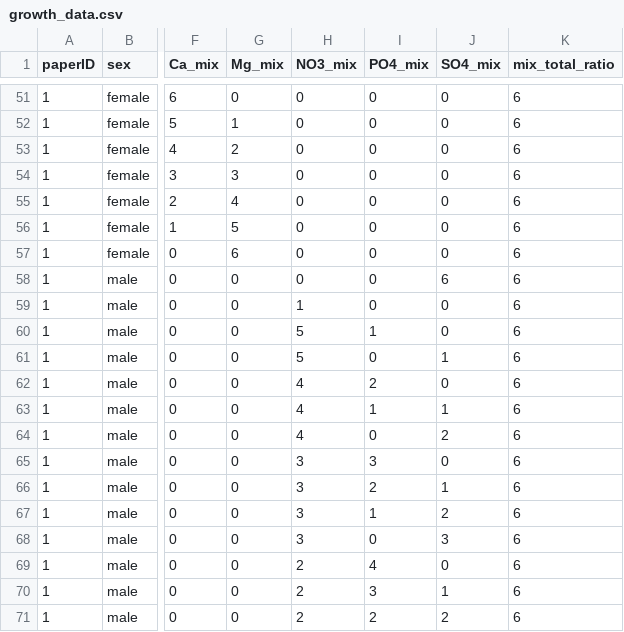
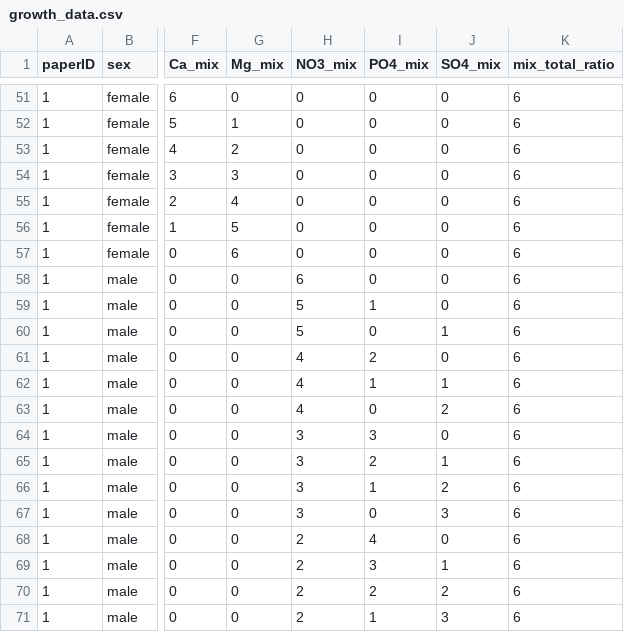
Before and after one commit to danwchan/marchantia_gemma_growth, a CSV file: Voth_data/growth_data.csv, drawn as a sheet; only a part is shown, gaps mark what is left out; the diff covers the shown part only; the diff names each change by its address in the sheet, - before the commit and + after, or states it on an @@ line.

Commit message:
fix some errors in data entry

```diff
--- a/Voth_data/growth_data.csv
+++ b/Voth_data/growth_data.csv
-H58 (NO3_mix): 0
+H58 (NO3_mix): 6
-J58 (SO4_mix): 6
+J58 (SO4_mix): 0
-H59 (NO3_mix): 1
+H59 (NO3_mix): 5
-I59 (PO4_mix): 0
+I59 (PO4_mix): 1
-I60 (PO4_mix): 1
+I60 (PO4_mix): 0
-J60 (SO4_mix): 0
+J60 (SO4_mix): 1
-H61 (NO3_mix): 5
+H61 (NO3_mix): 4
-I61 (PO4_mix): 0
+I61 (PO4_mix): 2
-J61 (SO4_mix): 1
+J61 (SO4_mix): 0
-I62 (PO4_mix): 2
+I62 (PO4_mix): 1
-J62 (SO4_mix): 0
+J62 (SO4_mix): 1
-I63 (PO4_mix): 1
+I63 (PO4_mix): 0
-J63 (SO4_mix): 1
+J63 (SO4_mix): 2
-H64 (NO3_mix): 4
+H64 (NO3_mix): 3
-I64 (PO4_mix): 0
+I64 (PO4_mix): 3
-J64 (SO4_mix): 2
+J64 (SO4_mix): 0
-I65 (PO4_mix): 3
+I65 (PO4_mix): 2
-J65 (SO4_mix): 0
+J65 (SO4_mix): 1
-I66 (PO4_mix): 2
+I66 (PO4_mix): 1
-J66 (SO4_mix): 1
+J66 (SO4_mix): 2
-I67 (PO4_mix): 1
+I67 (PO4_mix): 0
-J67 (SO4_mix): 2
+J67 (SO4_mix): 3
-H68 (NO3_mix): 3
+H68 (NO3_mix): 2
-I68 (PO4_mix): 0
+I68 (PO4_mix): 4
-J68 (SO4_mix): 3
+J68 (SO4_mix): 0
-I69 (PO4_mix): 4
+I69 (PO4_mix): 3
-J69 (SO4_mix): 0
+J69 (SO4_mix): 1
-I70 (PO4_mix): 3
+I70 (PO4_mix): 2
-J70 (SO4_mix): 1
+J70 (SO4_mix): 2
-I71 (PO4_mix): 2
+I71 (PO4_mix): 1
-J71 (SO4_mix): 2
+J71 (SO4_mix): 3
```
Also changed, not shown: 93 edited cells elsewhere in this file.
